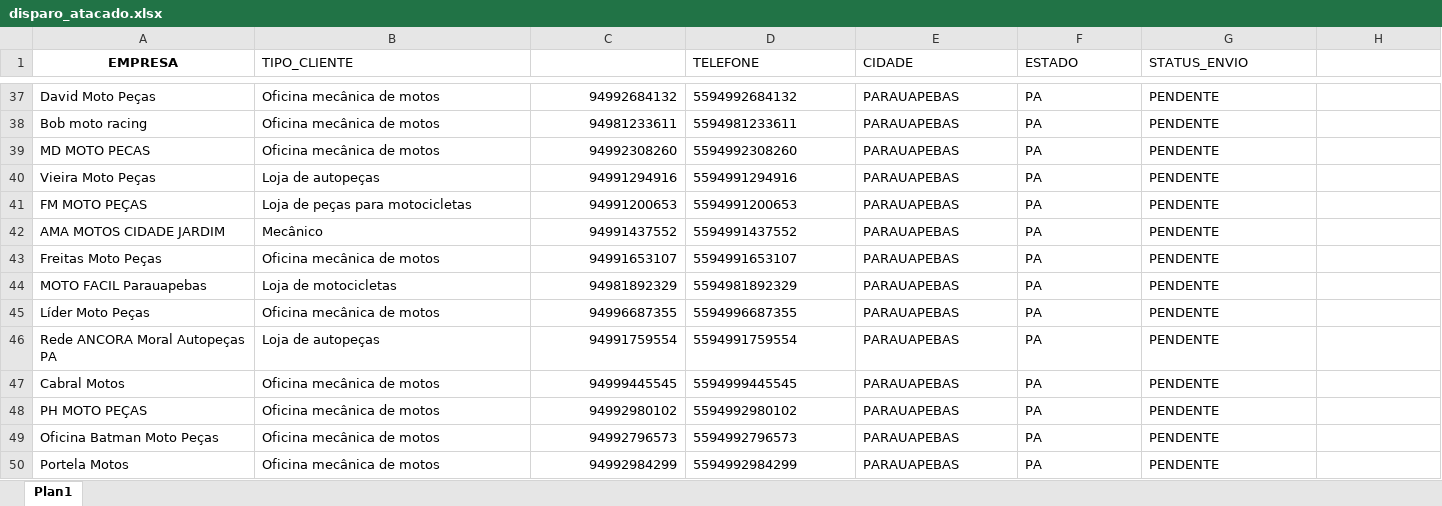
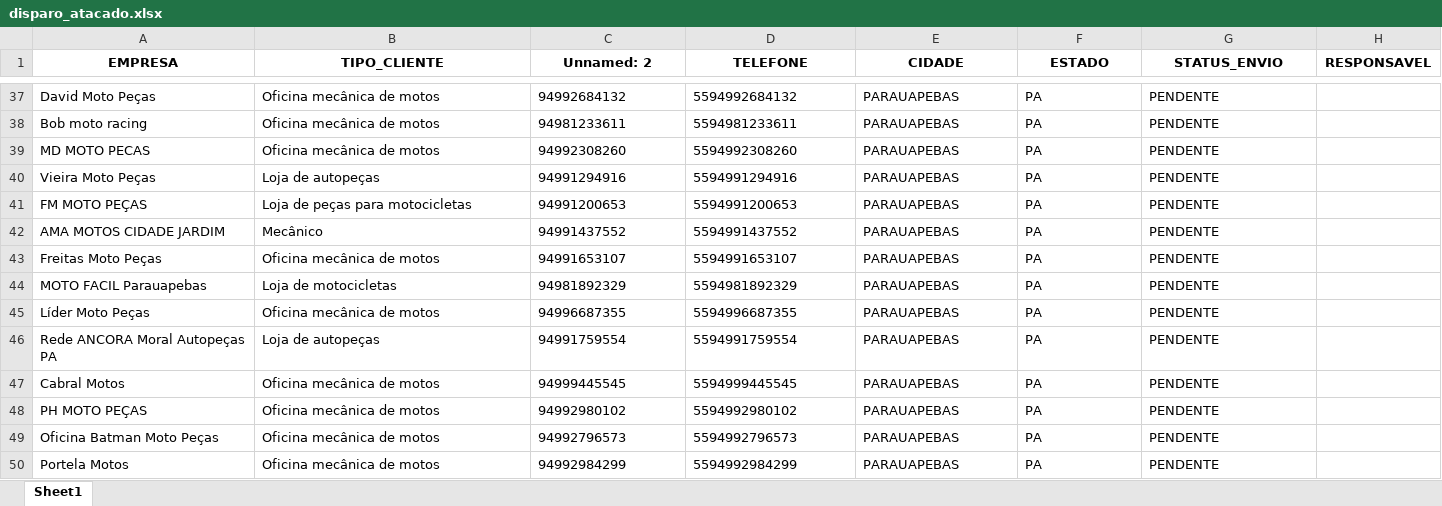
Before and after one commit to joaovictorcorreia835-cell/yamaha-bot, an Excel workbook: templates/data/disparo_atacado.xlsx, sheet Sheet1, drawn as a sheet; only a part is shown, gaps mark what is left out; values as stored, in another font and other column widths than the file's, no borders; the diff covers the shown part only; the diff names each change by its address in the sheet, - before the commit and + after, or states it on an @@ line.

```diff
--- a/templates/data/disparo_atacado.xlsx (sheet Sheet1)
+++ b/templates/data/disparo_atacado.xlsx (sheet Sheet1)
-sheet tab: Plan1
+sheet tab: Sheet1
@@ B1 bold: off → on, alignment: left → center @@
-C1: (empty)
+C1: Unnamed: 2
@@ D1:G1 bold: off → on, alignment: left → center @@
-H1: (empty)
+H1: RESPONSAVEL
-C37:C50 alignment: right
+C37:C50 alignment: left
```
Also changed, not shown: 156 edited cells and cell formats elsewhere in this sheet, formulas that keep their value, 1 other file.
